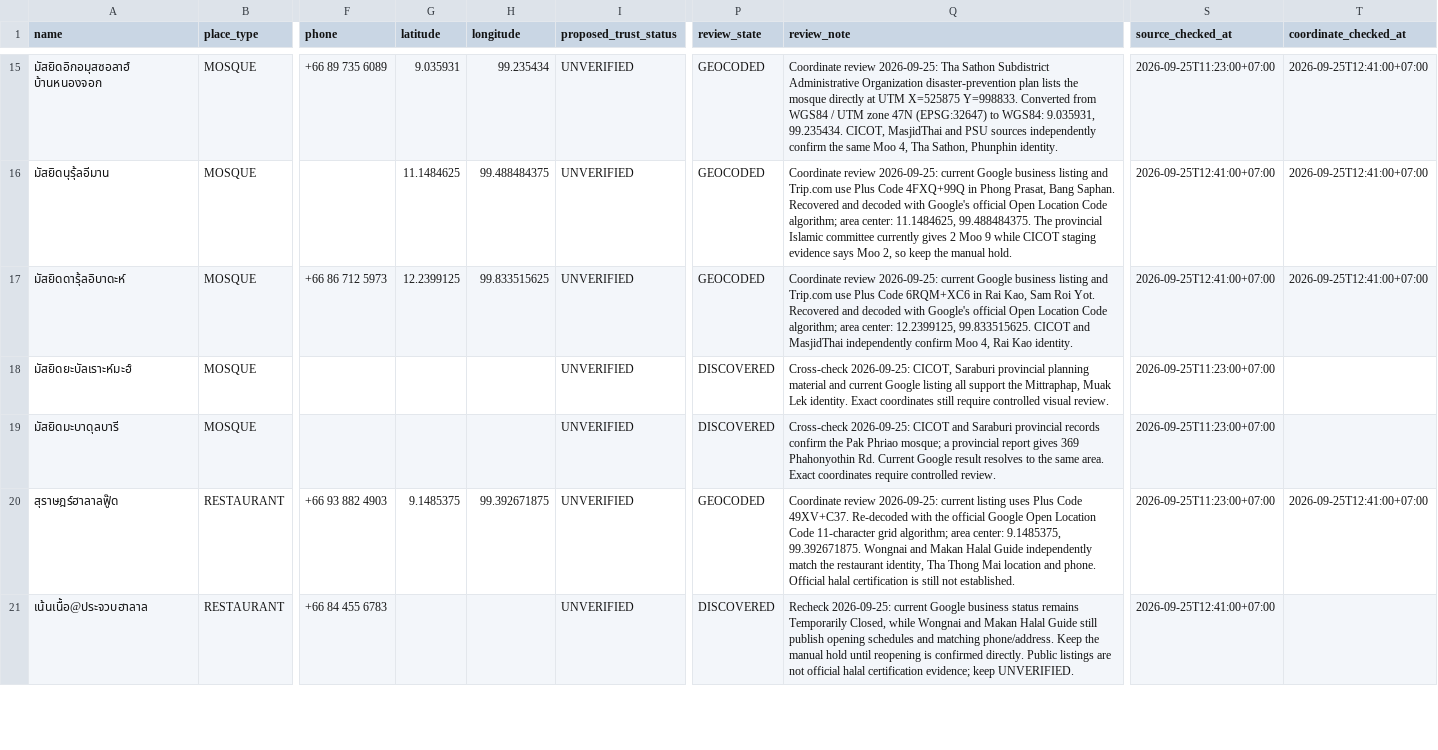
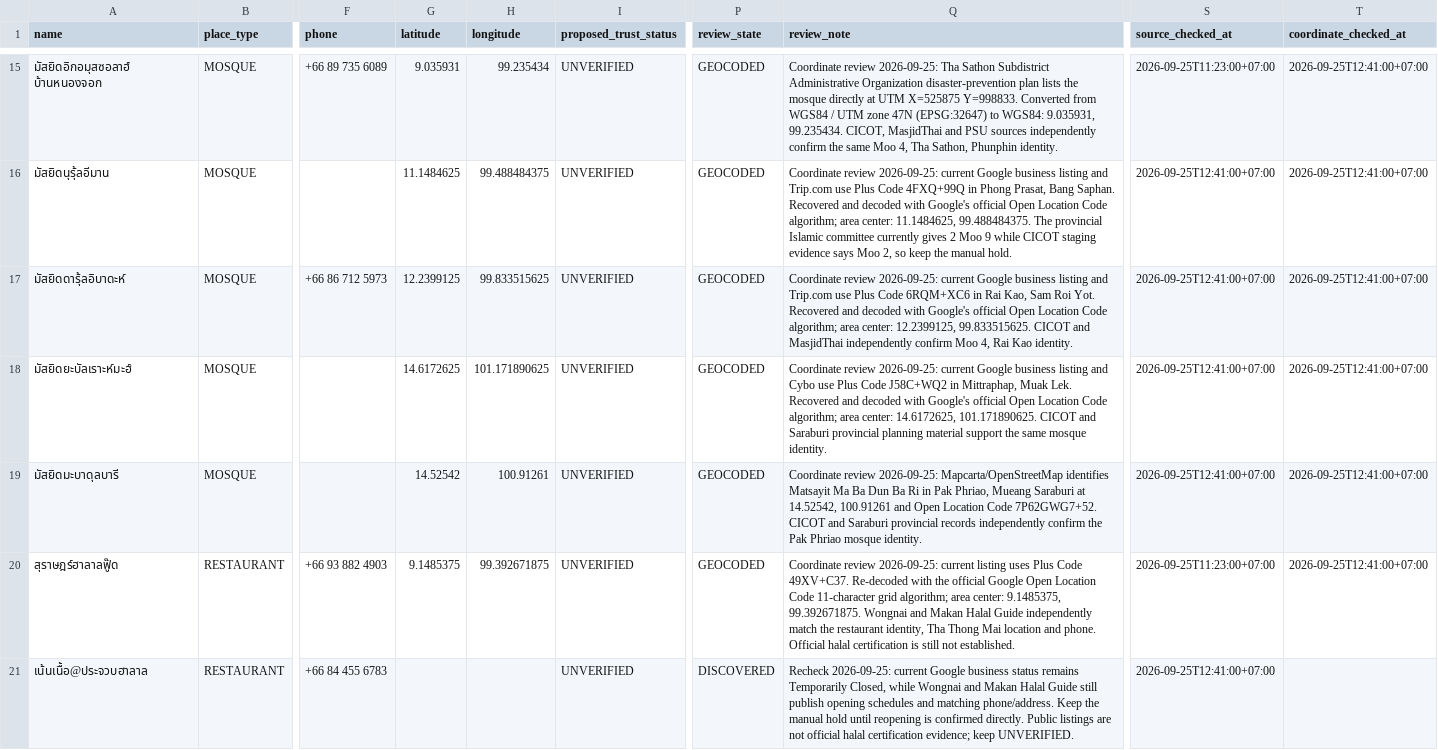
Before and after one commit to swansook-cyber/Vela-Muslim-Travel, a CSV file: database/seeds/pilot_candidates_review_queue.csv, drawn as a sheet; only a part is shown, gaps mark what is left out; the diff covers the shown part only; the diff names each change by its address in the sheet, - before the commit and + after, or states it on an @@ line.

Commit message:
data: geocode Saraburi pilot candidates

```diff
--- a/database/seeds/pilot_candidates_review_queue.csv
+++ b/database/seeds/pilot_candidates_review_queue.csv
-G18 (latitude): (empty)
+G18 (latitude): 14.6172625
-H18 (longitude): (empty)
+H18 (longitude): 101.171890625
-P18:P19 (review_state): DISCOVERED
+P18:P19 (review_state): GEOCODED
-Q18 (review_note): Cross-check 2026-09-25: CICOT, Saraburi provincial planning material and current Google listing all support the Mittraphap, Muak Lek identity. Exact coordinates still require controlled visual review.
+Q18 (review_note): Coordinate review 2026-09-25: current Google business listing and Cybo use Plus Code J58C+WQ2 in Mittraphap, Muak Lek. Recovered and decoded with Google's official Open Location Code algorithm; area center: 14.6172625, 101.171890625. CICOT and Saraburi provincial planning material support the same mosque identity.
-S18:S19 (source_checked_at): 2026-09-25T11:23:00+07:00
+S18:S19 (source_checked_at): 2026-09-25T12:41:00+07:00
-T18:T19 (coordinate_checked_at): (empty)
+T18:T19 (coordinate_checked_at): 2026-09-25T12:41:00+07:00
-G19 (latitude): (empty)
+G19 (latitude): 14.52542
-H19 (longitude): (empty)
+H19 (longitude): 100.91261
-Q19 (review_note): Cross-check 2026-09-25: CICOT and Saraburi provincial records confirm the Pak Phriao mosque; a provincial report gives 369 Phahonyothin Rd. Current Google result resolves to the same area. Exact coordinates require controlled review.
+Q19 (review_note): Coordinate review 2026-09-25: Mapcarta/OpenStreetMap identifies Matsayit Ma Ba Dun Ba Ri in Pak Phriao, Mueang Saraburi at 14.52542, 100.91261 and Open Location Code 7P62GWG7+52. CICOT and Saraburi provincial records independently confirm the Pak Phriao mosque identity.
```
Also changed, not shown: 6 edited cells elsewhere in this file.
